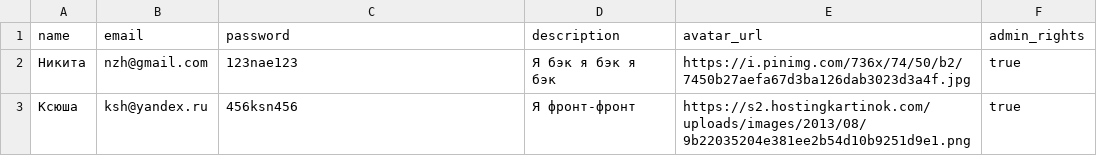
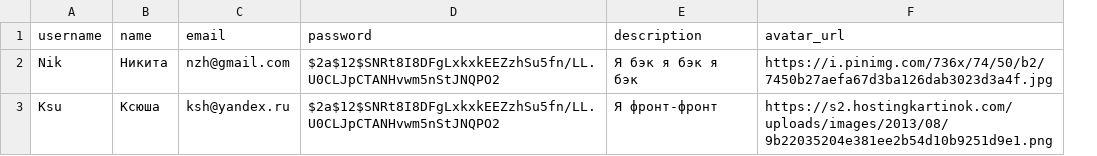
Before and after one commit to anepretimovdiasoft/Android-Bootcamp-2025-Backend, a CSV file: src/main/resources/db.changelog/data/csv/2025-01-30--0002-user-data.csv, drawn as a sheet; removed rows and columns are numbered as before the commit, all else as after; the diff names each change by its address in the sheet, - before the commit and + after, or states it on an @@ line.

```diff
--- a/src/main/resources/db.changelog/data/csv/2025-01-30--0002-user-data.csv
+++ b/src/main/resources/db.changelog/data/csv/2025-01-30--0002-user-data.csv
+column A (username), rows 2-3: Nik | Ksu
-column F (admin_rights), rows 2-3: true | true
-D2 (password): 123nae123
+D2 (password): $2a$12$SNRt8I8DFgLxkxkEEZzhSu5fn/LL.U0CLJpCTANHvwm5nStJNQPO2
-D3 (password): 456ksn456
+D3 (password): $2a$12$SNRt8I8DFgLxkxkEEZzhSu5fn/LL.U0CLJpCTANHvwm5nStJNQPO2
```
Also changed, not shown: 26 other files.
